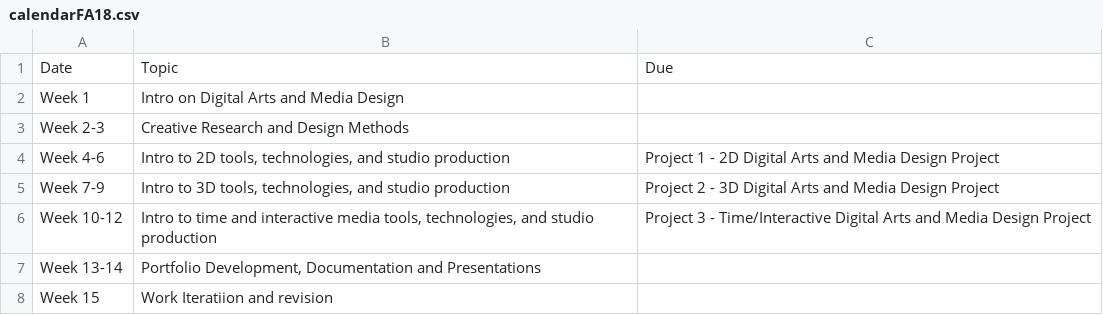
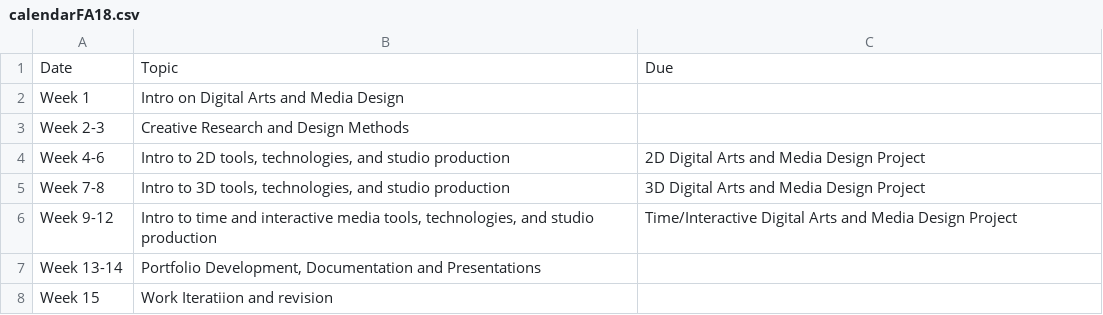
Before and after one commit to michael-collins/aa105-fa18--oer, a CSV file: _data/calendarFA18.csv, drawn as a sheet.

```diff
--- a/_data/calendarFA18.csv
+++ b/_data/calendarFA18.csv
@@ -3,5 +3,5 @@ Week 1,Intro on Digital Arts and Media Design,
 Week 2-3,Creative Research and Design Methods,
-Week 4-6,"Intro to 2D tools, technologies, and studio production",Project 1 - 2D Digital Arts and Media Design Project
-Week 7-9,"Intro to 3D tools, technologies, and studio production",Project 2 - 3D Digital Arts and Media Design Project
-Week 10-12,"Intro to time and interactive media tools, technologies, and studio production",Project 3 - Time/Interactive Digital Arts and Media Design Project
+Week 4-6,"Intro to 2D tools, technologies, and studio production", 2D Digital Arts and Media Design Project
+Week 7-8,"Intro to 3D tools, technologies, and studio production", 3D Digital Arts and Media Design Project
+Week 9-12,"Intro to time and interactive media tools, technologies, and studio production", Time/Interactive Digital Arts and Media Design Project
 Week 13-14,"Portfolio Development, Documentation and Presentations",
```
Also changed, not shown: 4 other files.
